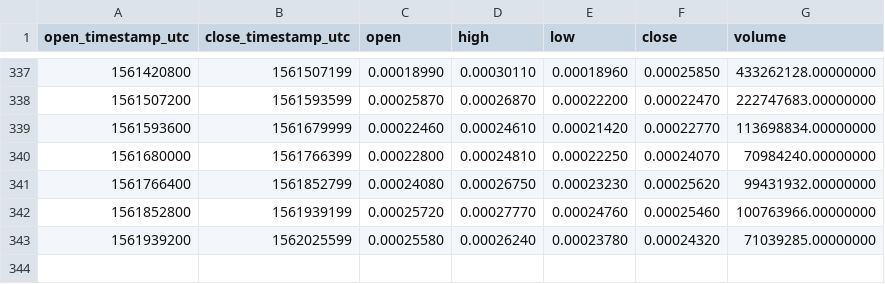
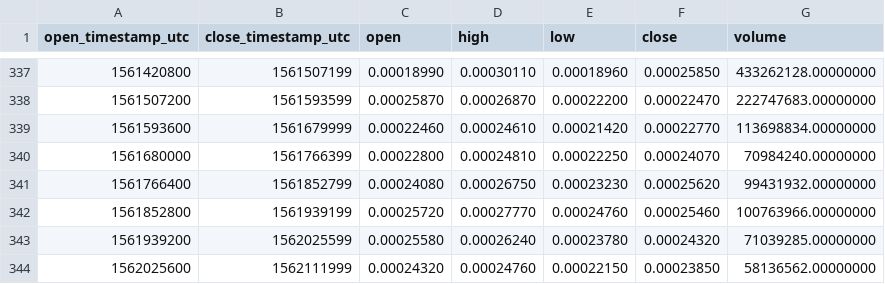
Before and after one commit to cryptobigbro/binance-VETBNB, a CSV file: binance-VETBNB-1d.csv, drawn as a sheet; only a part is shown, gaps mark what is left out.

```diff
--- a/binance-VETBNB-1d.csv
+++ b/binance-VETBNB-1d.csv
@@ -343 +343,2 @@ open_timestamp_utc,close_timestamp_utc,open,high,low,close,volume
 1561939200,1562025599,0.00025580,0.00026240,0.00023780,0.00024320,71039285.00000000
+1562025600,1562111999,0.00024320,0.00024760,0.00022150,0.00023850,58136562.00000000
```
Also changed, not shown: binance-VETBNB-1h.csv.
